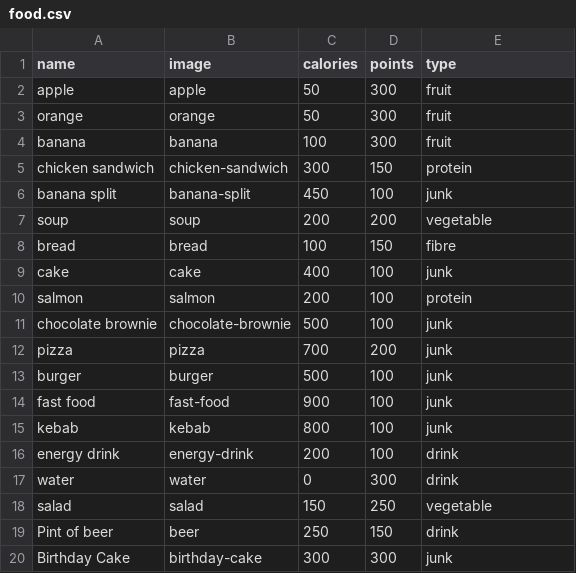
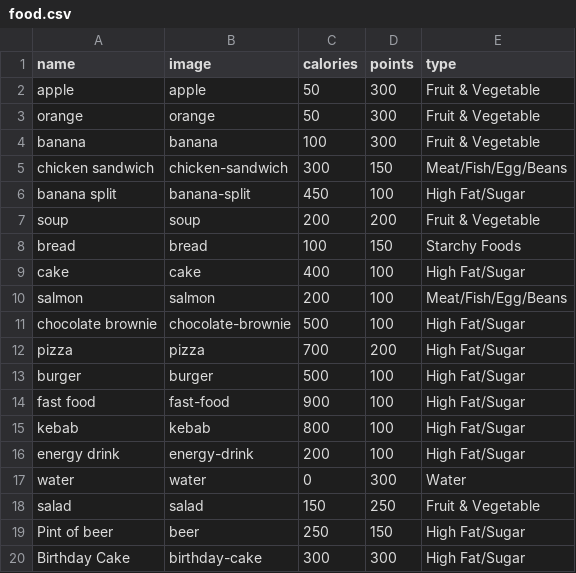
Before and after one commit to chatwinra/get-fat-and-die, a CSV file: project/src/food.csv, drawn as a sheet.

```diff
--- a/project/src/food.csv
+++ b/project/src/food.csv
@@ -1,20 +1,20 @@
 name,image,calories,points,type
-apple,apple,50,300,fruit
-orange,orange,50,300,fruit
-banana,banana,100,300,fruit
-chicken sandwich,chicken-sandwich,300,150,protein
-banana split,banana-split,450,100,junk
-soup,soup,200,200,vegetable
-bread,bread,100,150,fibre
-cake,cake,400,100,junk
-salmon,salmon,200,100,protein
-chocolate brownie,chocolate-brownie,500,100,junk
-pizza,pizza,700,200,junk
-burger,burger,500,100,junk
-fast food,fast-food,900,100,junk
-kebab,kebab,800,100,junk
-energy drink,energy-drink,200,100,drink
-water,water,0,300,drink
-salad,salad,150,250,vegetable
-Pint of beer,beer,250,150,drink
-Birthday Cake,birthday-cake,300,300,junk
+apple,apple,50,300,Fruit & Vegetable
+orange,orange,50,300,Fruit & Vegetable
+banana,banana,100,300,Fruit & Vegetable
+chicken sandwich,chicken-sandwich,300,150,Meat/Fish/Egg/Beans
+banana split,banana-split,450,100,High Fat/Sugar
+soup,soup,200,200,Fruit & Vegetable
+bread,bread,100,150,Starchy Foods
+cake,cake,400,100,High Fat/Sugar
+salmon,salmon,200,100,Meat/Fish/Egg/Beans
+chocolate brownie,chocolate-brownie,500,100,High Fat/Sugar
+pizza,pizza,700,200,High Fat/Sugar
+burger,burger,500,100,High Fat/Sugar
+fast food,fast-food,900,100,High Fat/Sugar
+kebab,kebab,800,100,High Fat/Sugar
+energy drink,energy-drink,200,100,High Fat/Sugar
+water,water,0,300,Water
+salad,salad,150,250,Fruit & Vegetable
+Pint of beer,beer,250,150,High Fat/Sugar
+Birthday Cake,birthday-cake,300,300,High Fat/Sugar
```
Also changed, not shown: project/src/diseases.csv, 28 other files.
